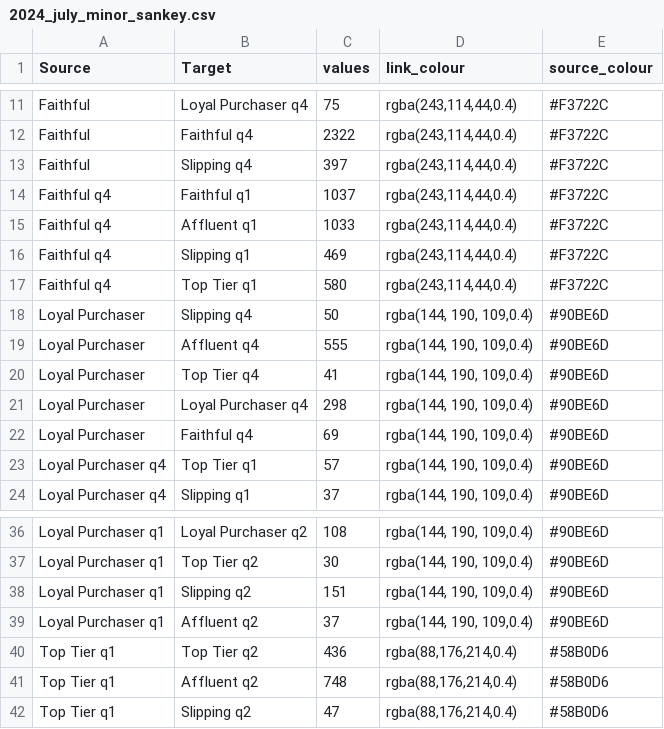
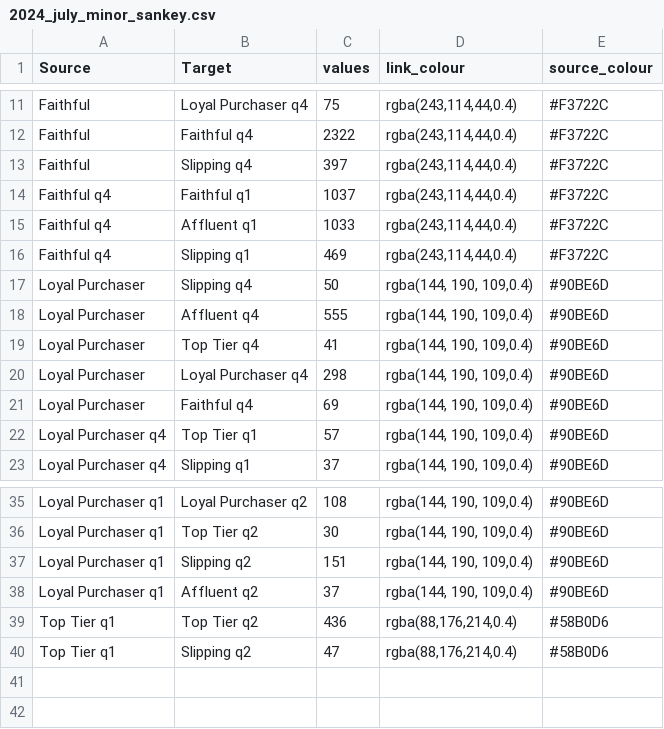
Before and after one commit to MelbourneSymphony/RFM_Flow, a CSV file: 2024_july_minor_sankey.csv, drawn as a sheet; only a part is shown, gaps mark what is left out; the diff names each change by its address in the sheet, - before the commit and + after, or states it on an @@ line.

Commit message:
Update 2024_july_minor_sankey.csv

```diff
--- a/2024_july_minor_sankey.csv
+++ b/2024_july_minor_sankey.csv
-row 17: Faithful q4 | Top Tier q1 | 580 | rgba(243,114,44,0.4) | #F3722C
-row 41: Top Tier q1 | Affluent q2 | 748 | rgba(88,176,214,0.4) | #58B0D6
```
